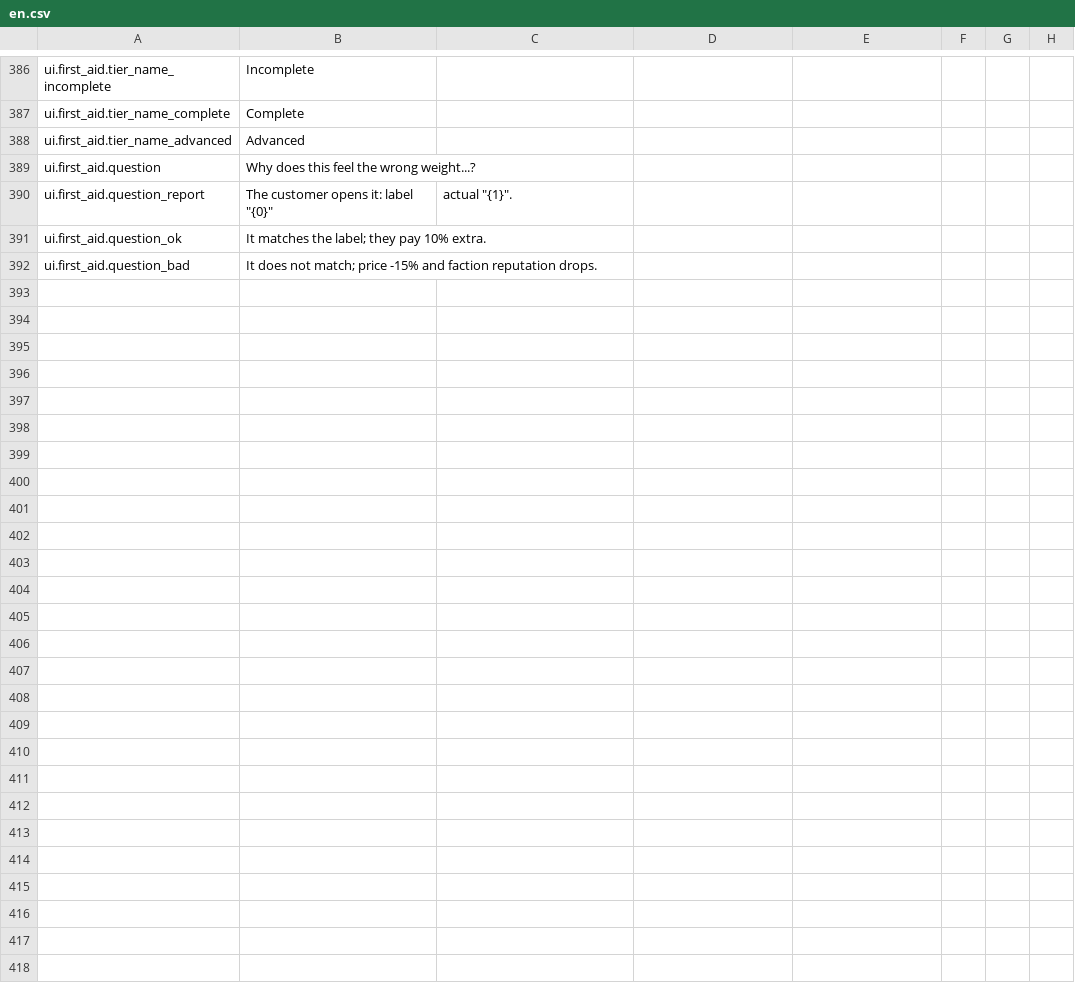
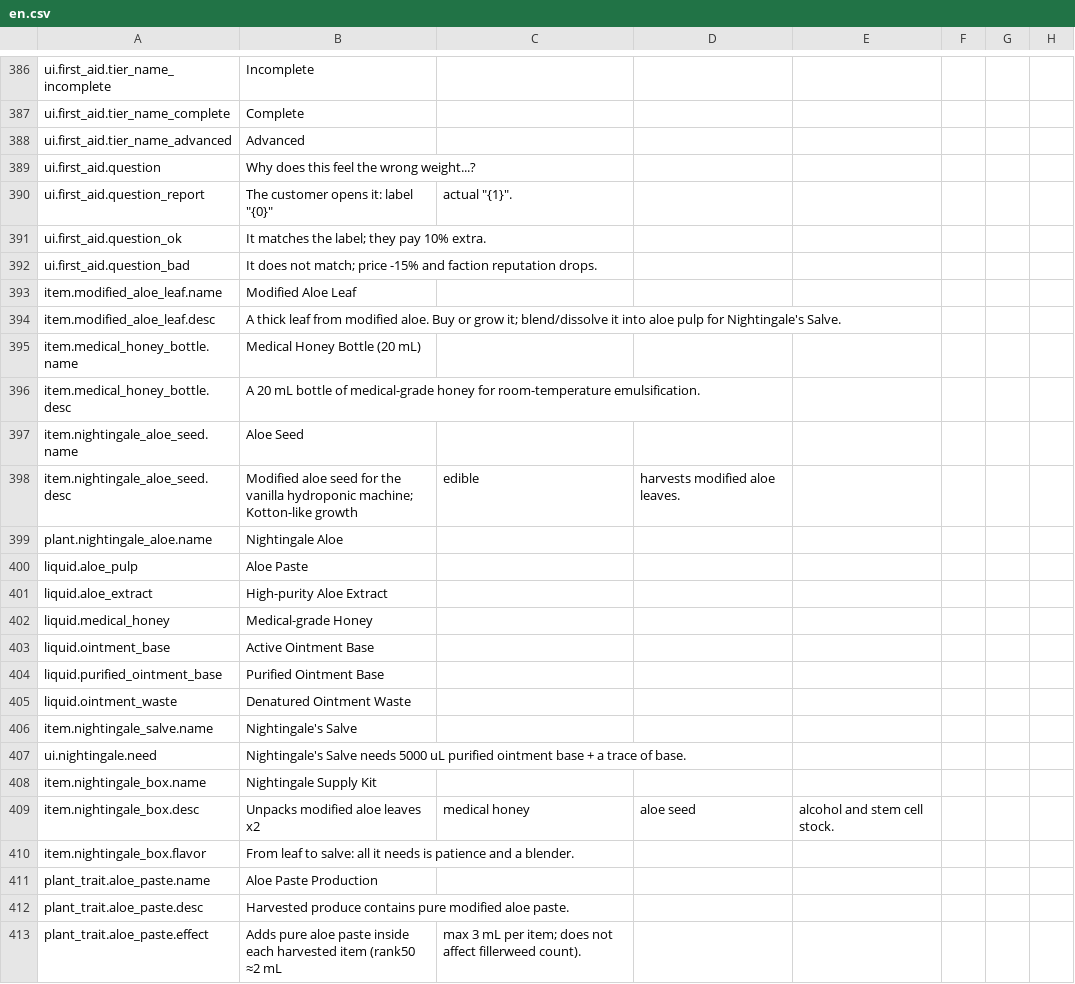
Before and after one commit to GiftsfromtheRiver/Probably-Stolen-PrecisionLab, a CSV file: dist/PrecisionLab/Localization/en.csv, drawn as a sheet; only a part is shown, gaps mark what is left out.

```diff
--- a/dist/PrecisionLab/Localization/en.csv
+++ b/dist/PrecisionLab/Localization/en.csv
@@ -392 +392,22 @@ ui.first_aid.question_ok,It matches the label; they pay 10% extra.
 ui.first_aid.question_bad,It does not match; price -15% and faction reputation drops.
+item.modified_aloe_leaf.name,Modified Aloe Leaf
+item.modified_aloe_leaf.desc,A thick leaf from modified aloe. Buy or grow it; blend/dissolve it into aloe pulp for Nightingale's Salve.
+item.medical_honey_bottle.name,Medical Honey Bottle (20 mL)
+item.medical_honey_bottle.desc,A 20 mL bottle of medical-grade honey for room-temperature emulsification.
+item.nightingale_aloe_seed.name,Aloe Seed
+item.nightingale_aloe_seed.desc,Modified aloe seed for the vanilla hydroponic machine; Kotton-like growth, edible, harvests modified aloe leaves.
+plant.nightingale_aloe.name,Nightingale Aloe
+liquid.aloe_pulp,Aloe Paste
+liquid.aloe_extract,High-purity Aloe Extract
+liquid.medical_honey,Medical-grade Honey
+liquid.ointment_base,Active Ointment Base
+liquid.purified_ointment_base,Purified Ointment Base
+liquid.ointment_waste,Denatured Ointment Waste
+item.nightingale_salve.name,Nightingale's Salve
+ui.nightingale.need,Nightingale's Salve needs 5000 uL purified ointment base + a trace of base.
+item.nightingale_box.name,Nightingale Supply Kit
+item.nightingale_box.desc,Unpacks modified aloe leaves x2, medical honey, aloe seed, alcohol and stem cell stock.
+item.nightingale_box.flavor,From leaf to salve: all it needs is patience and a blender.
+plant_trait.aloe_paste.name,Aloe Paste Production
+plant_trait.aloe_paste.desc,Harvested produce contains pure modified aloe paste.
+plant_trait.aloe_paste.effect,Adds pure aloe paste inside each harvested item (rank50 ≈2 mL, max 3 mL per item; does not affect fillerweed count).
```
Also changed, not shown: dist/PrecisionLab/Localization/zh.csv, 17 other files.
